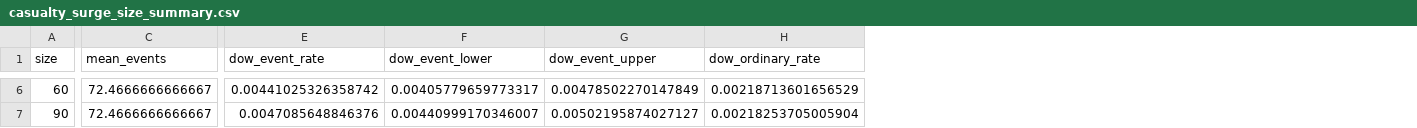
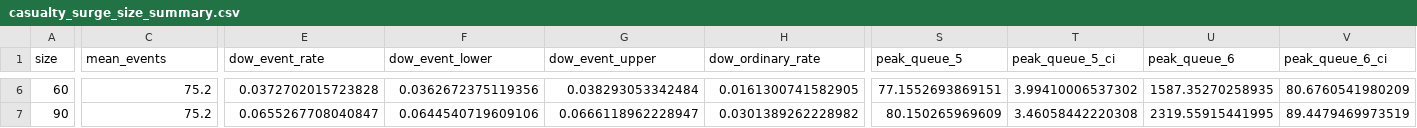
Before and after one commit to natosys/Battlefield-Casualty-Handling, a CSV file: data/casualty_surge/casualty_surge_size_summary.csv, drawn as a sheet; only a part is shown, gaps mark what is left out; the diff covers the shown part only; the diff names each change by its address in the sheet, - before the commit and + after, or states it on an @@ line.

```diff
--- a/data/casualty_surge/casualty_surge_size_summary.csv
+++ b/data/casualty_surge/casualty_surge_size_summary.csv
+column S (peak_queue_5), rows 6-7: 77.1552693869151 | 80.150265969609
+column T (peak_queue_5_ci), rows 6-7: 3.99410006537302 | 3.46058442220308
+column U (peak_queue_6), rows 6-7: 1587.35270258935 | 2319.55915441995
+column V (peak_queue_6_ci), rows 6-7: 80.6760541980209 | 89.4479469973519
-C6:C7 (mean_events): 72.4666666666667
+C6:C7 (mean_events): 75.2
-E6 (dow_event_rate): 0.00441025326358742
+E6 (dow_event_rate): 0.0372702015723828
-F6 (dow_event_lower): 0.00405779659773317
+F6 (dow_event_lower): 0.0362672375119356
-G6 (dow_event_upper): 0.00478502270147849
+G6 (dow_event_upper): 0.038293053342484
-H6 (dow_ordinary_rate): 0.00218713601656529
+H6 (dow_ordinary_rate): 0.0161300741582905
-E7 (dow_event_rate): 0.0047085648846376
+E7 (dow_event_rate): 0.0655267708040847
-F7 (dow_event_lower): 0.00440999170346007
+F7 (dow_event_lower): 0.0644540719609106
-G7 (dow_event_upper): 0.00502195874027127
+G7 (dow_event_upper): 0.0666118962228947
-H7 (dow_ordinary_rate): 0.00218253705005904
+H7 (dow_ordinary_rate): 0.0301389262228982
```
Also changed, not shown: 106 edited cells elsewhere in this file, 1 other file.
